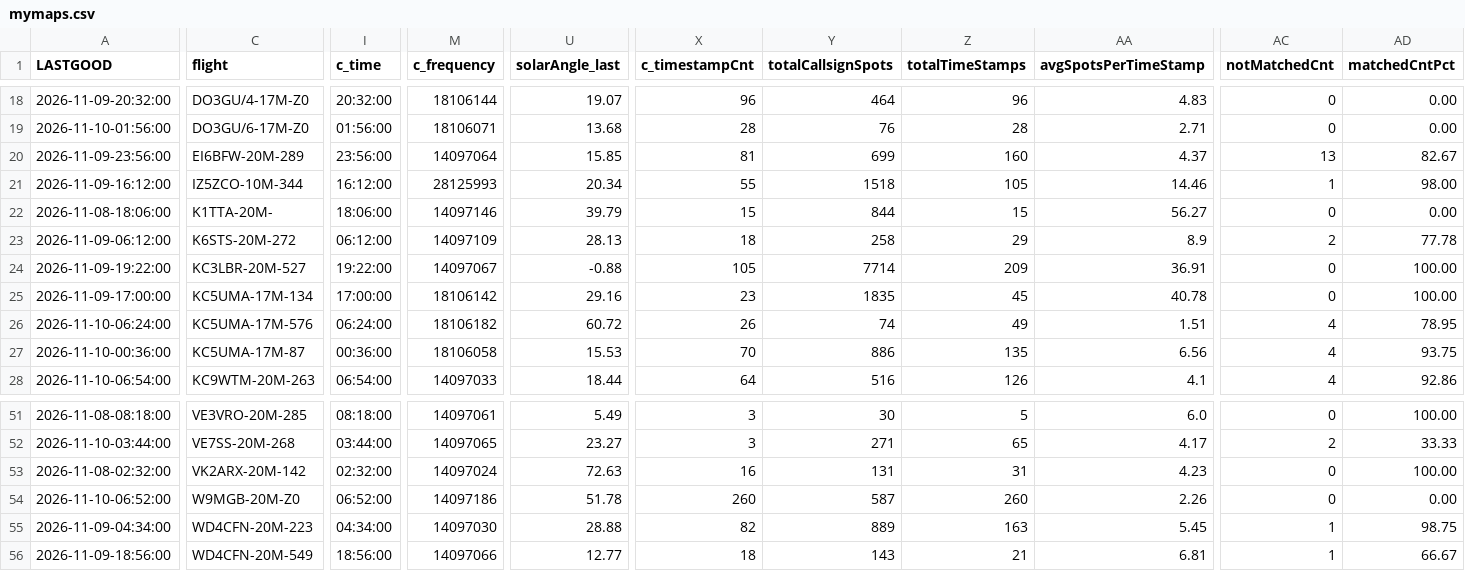
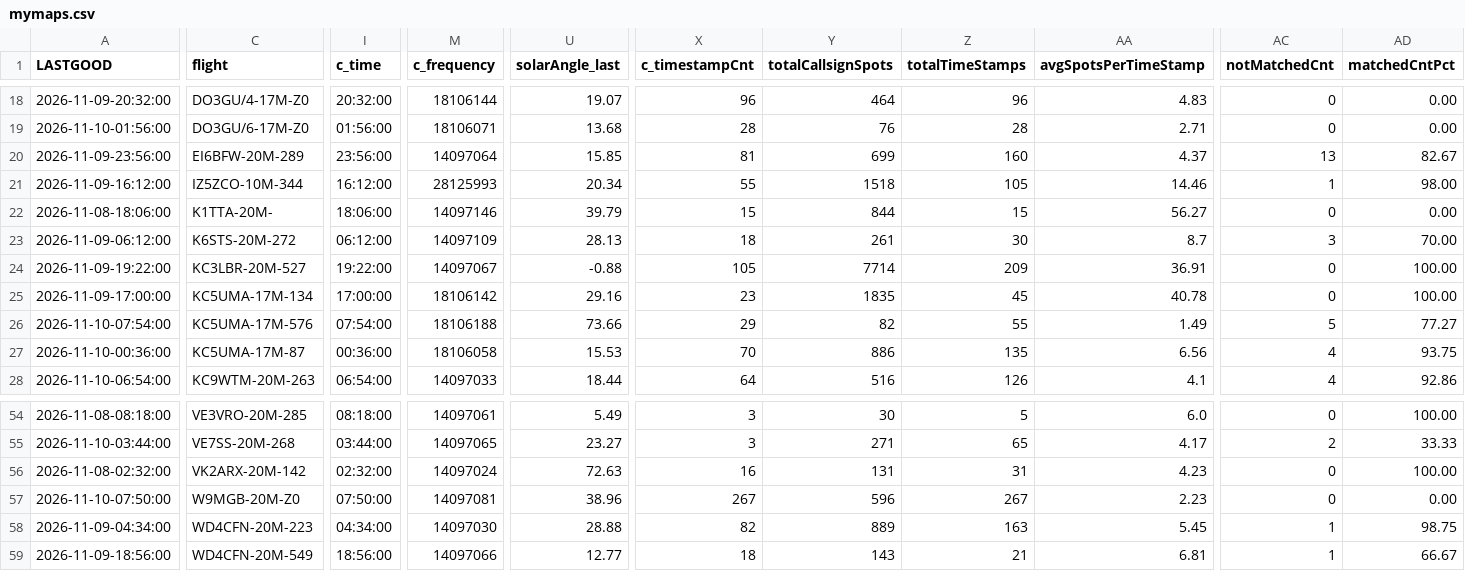
Before and after one commit to knormoyle/knormoyle.github.io, a CSV file: mymaps.csv, drawn as a sheet; only a part is shown, gaps mark what is left out; addresses are those after the commit; the diff covers the shown part only; the diff names each change by its address in the sheet, - before the commit and + after, or states it on an @@ line.

Commit message:
mymaps_analyze.py update

```diff
--- a/mymaps.csv
+++ b/mymaps.csv
-Y23 (totalCallsignSpots): 258
+Y23 (totalCallsignSpots): 261
-Z23 (totalTimeStamps): 29
+Z23 (totalTimeStamps): 30
-AA23 (avgSpotsPerTimeStamp): 8.9
+AA23 (avgSpotsPerTimeStamp): 8.7
-AC23 (notMatchedCnt): 2
+AC23 (notMatchedCnt): 3
-AD23 (matchedCntPct): 77.78
+AD23 (matchedCntPct): 70.00
-A26 (LASTGOOD): 2026-11-10-06:24:00
+A26 (LASTGOOD): 2026-11-10-07:54:00
-I26 (c_time): 06:24:00
+I26 (c_time): 07:54:00
-M26 (c_frequency): 18106182
+M26 (c_frequency): 18106188
-U26 (solarAngle_last): 60.72
+U26 (solarAngle_last): 73.66
-X26 (c_timestampCnt): 26
+X26 (c_timestampCnt): 29
-Y26 (totalCallsignSpots): 74
+Y26 (totalCallsignSpots): 82
-Z26 (totalTimeStamps): 49
+Z26 (totalTimeStamps): 55
-AA26 (avgSpotsPerTimeStamp): 1.51
+AA26 (avgSpotsPerTimeStamp): 1.49
-AC26 (notMatchedCnt): 4
+AC26 (notMatchedCnt): 5
-AD26 (matchedCntPct): 78.95
+AD26 (matchedCntPct): 77.27
-A57 (LASTGOOD): 2026-11-10-06:52:00
+A57 (LASTGOOD): 2026-11-10-07:50:00
-I57 (c_time): 06:52:00
+I57 (c_time): 07:50:00
-M57 (c_frequency): 14097186
+M57 (c_frequency): 14097081
-U57 (solarAngle_last): 51.78
+U57 (solarAngle_last): 38.96
-X57 (c_timestampCnt): 260
+X57 (c_timestampCnt): 267
-Y57 (totalCallsignSpots): 587
+Y57 (totalCallsignSpots): 596
-Z57 (totalTimeStamps): 260
+Z57 (totalTimeStamps): 267
-AA57 (avgSpotsPerTimeStamp): 2.26
+AA57 (avgSpotsPerTimeStamp): 2.23
```
Also changed, not shown: 3 added rows and 89 edited cells elsewhere in this file.
